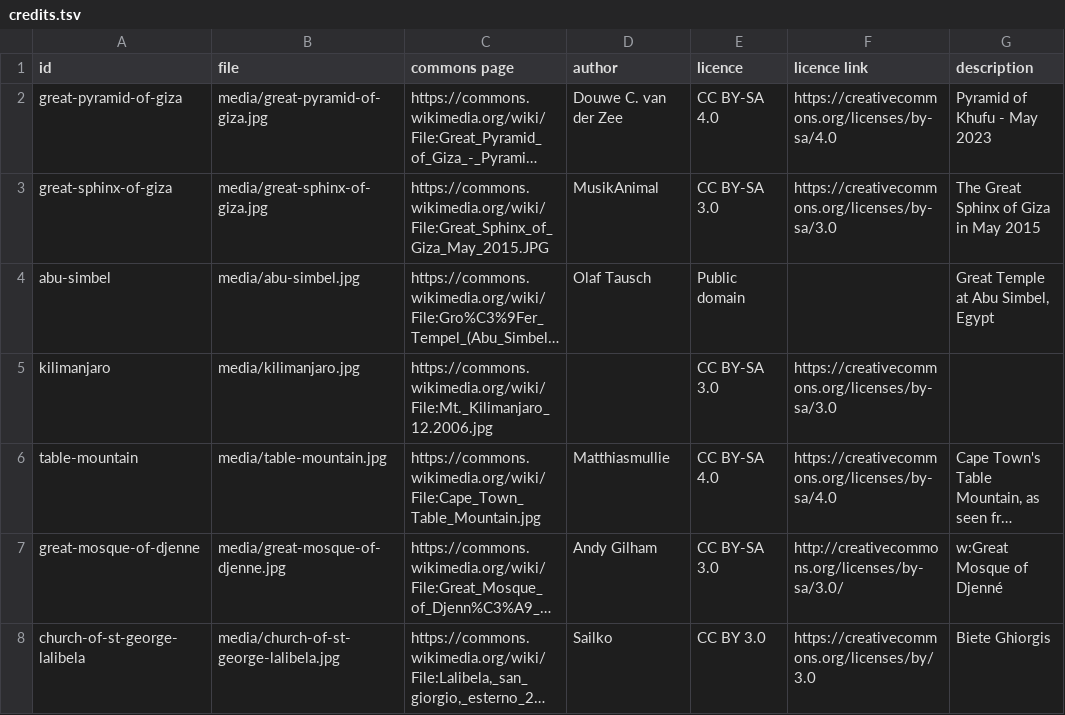
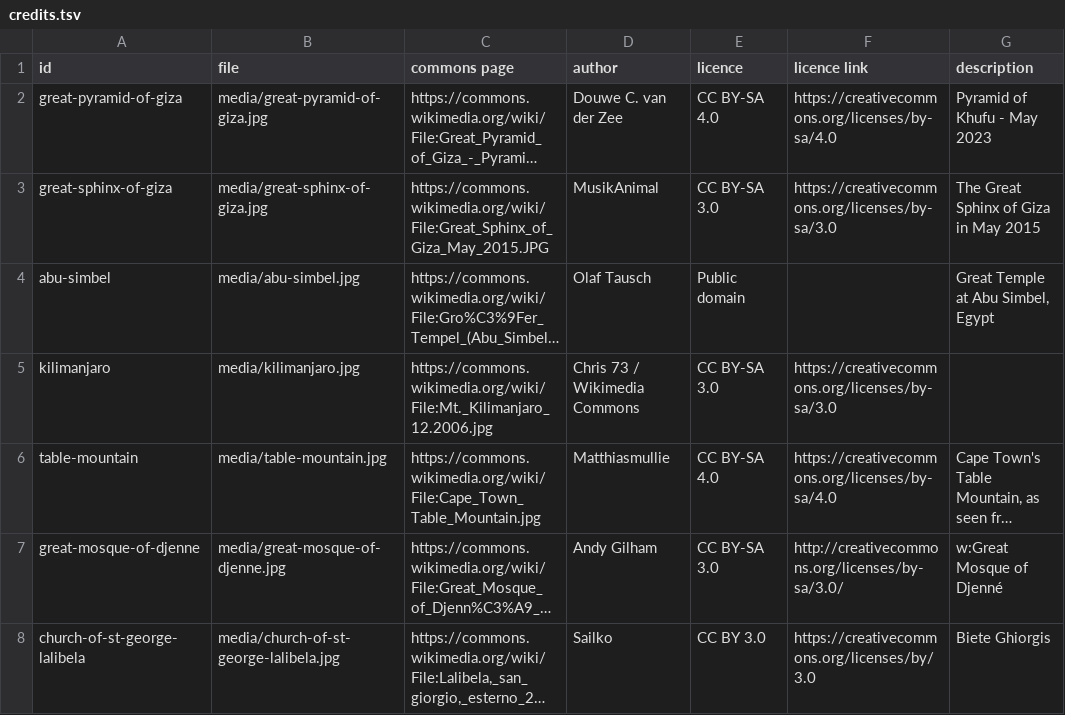
Before and after one commit to lorien-danger/knack-landmarks, a TSV file: media/credits.tsv, drawn as a sheet; only a part is shown; long unchanged cells end in …; the diff covers the shown part only; the diff names each change by its address in the sheet, - before the commit and + after, or states it on an @@ line.

```diff
--- a/media/credits.tsv
+++ b/media/credits.tsv
-D5 (author): (empty)
+D5 (author): Chris 73 / Wikimedia Commons
```
Also changed, not shown: 9 edited cells elsewhere in this file, build/photos.tsv, 5 other files.
